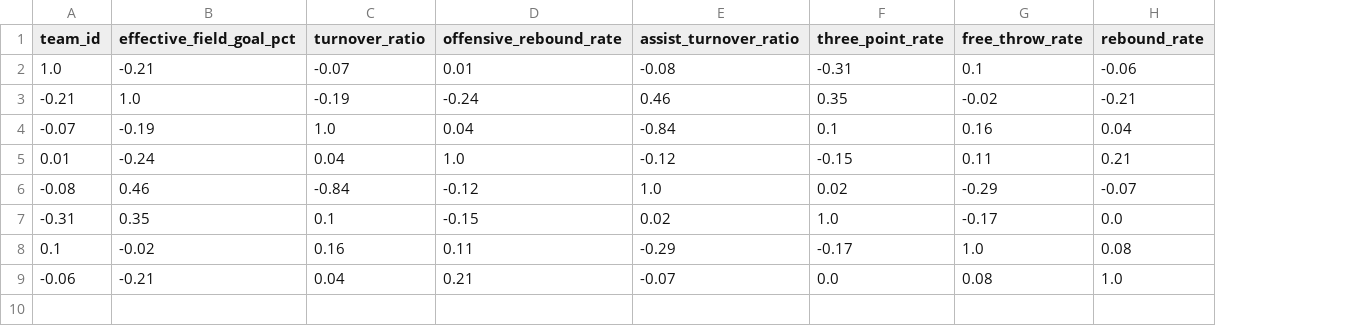
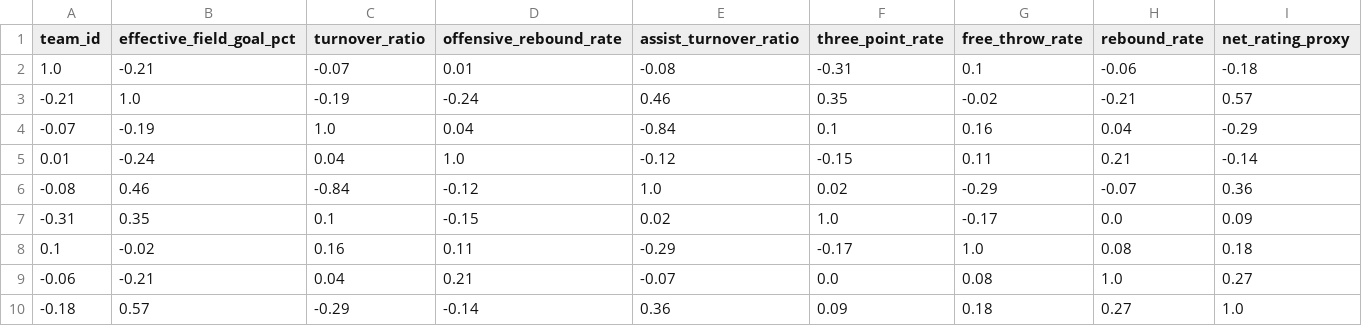
Before and after one commit to Abillash-T/NBA-playoff-impact-model, a CSV file: data/features/correlation.csv, drawn as a sheet; the diff names each change by its address in the sheet, - before the commit and + after, or states it on an @@ line.

```diff
--- a/data/features/correlation.csv
+++ b/data/features/correlation.csv
+column I (net_rating_proxy), rows 2-9: -0.18 | 0.57 | -0.29 | -0.14 | 0.36 | 0.09 | 0.18 | 0.27
+row 10: -0.18 | 0.57 | -0.29 | -0.14 | 0.36 | 0.09 | 0.18 | 0.27 | 1.0
```
Also changed, not shown: data/features/team_modeling_dataset.csv, 2 other files.
